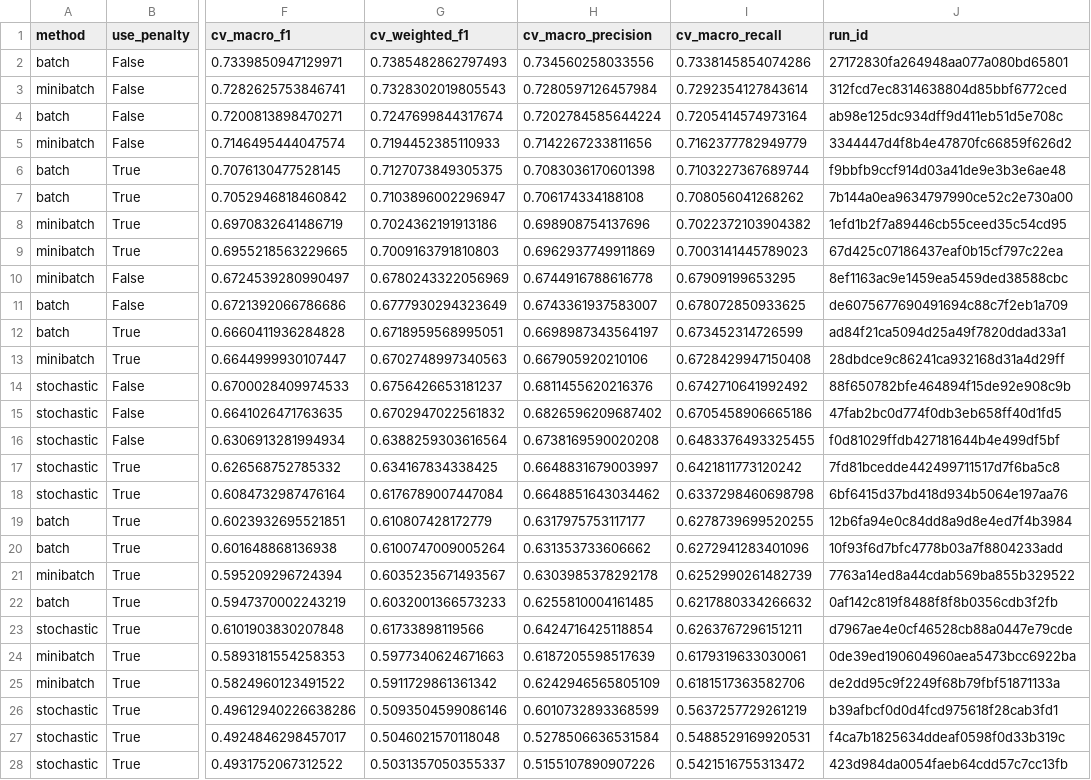
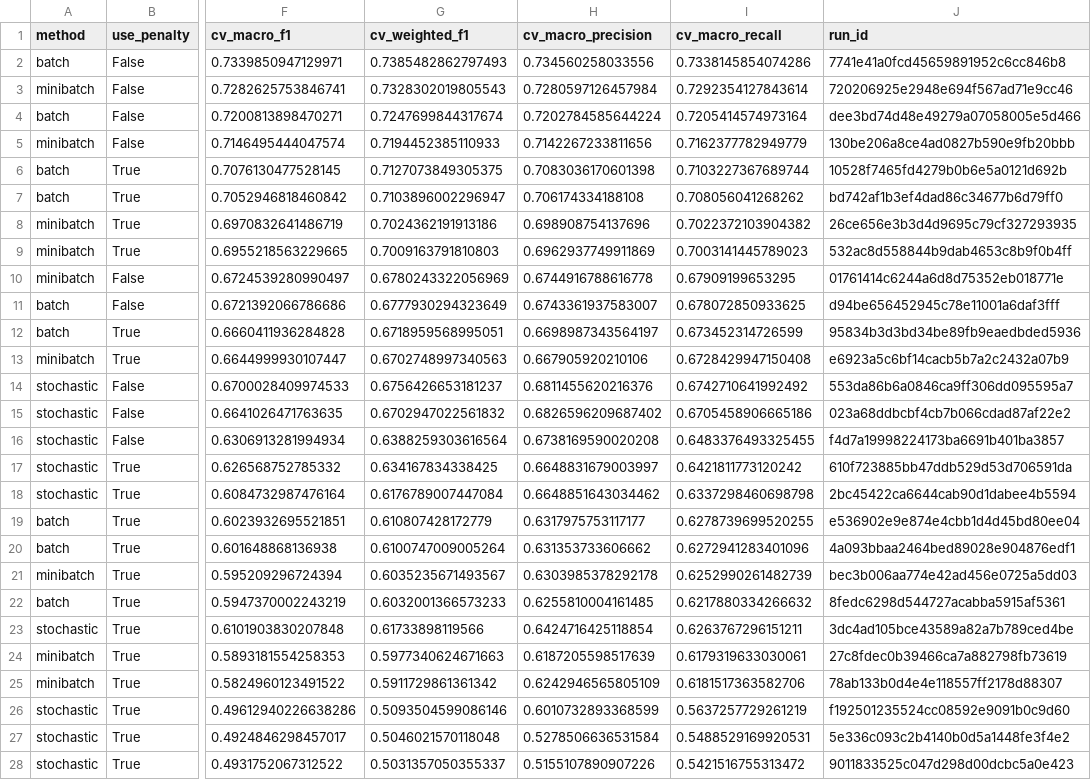
Before and after one commit to pcismyname/Assignment-3-car-price, a CSV file: artifacts/cv_results.csv, drawn as a sheet; only a part is shown, gaps mark what is left out; the diff names each change by its address in the sheet, - before the commit and + after, or states it on an @@ line.

```diff
--- a/artifacts/cv_results.csv
+++ b/artifacts/cv_results.csv
-J2 (run_id): 27172830fa264948aa077a080bd65801
+J2 (run_id): 7741e41a0fcd45659891952c6cc846b8
-J3 (run_id): 312fcd7ec8314638804d85bbf6772ced
+J3 (run_id): 720206925e2948e694f567ad71e9cc46
-J4 (run_id): ab98e125dc934dff9d411eb51d5e708c
+J4 (run_id): dee3bd74d48e49279a07058005e5d466
-J5 (run_id): 3344447d4f8b4e47870fc66859f626d2
+J5 (run_id): 130be206a8ce4ad0827b590e9fb20bbb
-J6 (run_id): f9bbfb9ccf914d03a41de9e3b3e6ae48
+J6 (run_id): 10528f7465fd4279b0b6e5a0121d692b
-J7 (run_id): 7b144a0ea9634797990ce52c2e730a00
+J7 (run_id): bd742af1b3ef4dad86c34677b6d79ff0
-J8 (run_id): 1efd1b2f7a89446cb55ceed35c54cd95
+J8 (run_id): 26ce656e3b3d4d9695c79cf327293935
-J9 (run_id): 67d425c07186437eaf0b15cf797c22ea
+J9 (run_id): 532ac8d558844b9dab4653c8b9f0b4ff
-J10 (run_id): 8ef1163ac9e1459ea5459ded38588cbc
+J10 (run_id): 01761414c6244a6d8d75352eb018771e
-J11 (run_id): de6075677690491694c88c7f2eb1a709
+J11 (run_id): d94be656452945c78e11001a6daf3fff
-J12 (run_id): ad84f21ca5094d25a49f7820ddad33a1
+J12 (run_id): 95834b3d3bd34be89fb9eaedbded5936
-J13 (run_id): 28dbdce9c86241ca932168d31a4d29ff
+J13 (run_id): e6923a5c6bf14cacb5b7a2c2432a07b9
-J14 (run_id): 88f650782bfe464894f15de92e908c9b
+J14 (run_id): 553da86b6a0846ca9ff306dd095595a7
-J15 (run_id): 47fab2bc0d774f0db3eb658ff40d1fd5
+J15 (run_id): 023a68ddbcbf4cb7b066cdad87af22e2
-J16 (run_id): f0d81029ffdb427181644b4e499df5bf
+J16 (run_id): f4d7a19998224173ba6691b401ba3857
-J17 (run_id): 7fd81bcedde442499711517d7f6ba5c8
+J17 (run_id): 610f723885bb47ddb529d53d706591da
-J18 (run_id): 6bf6415d37bd418d934b5064e197aa76
+J18 (run_id): 2bc45422ca6644cab90d1dabee4b5594
-J19 (run_id): 12b6fa94e0c84dd8a9d8e4ed7f4b3984
+J19 (run_id): e536902e9e874e4cbb1d4d45bd80ee04
-J20 (run_id): 10f93f6d7bfc4778b03a7f8804233add
+J20 (run_id): 4a093bbaa2464bed89028e904876edf1
-J21 (run_id): 7763a14ed8a44cdab569ba855b329522
+J21 (run_id): bec3b006aa774e42ad456e0725a5dd03
-J22 (run_id): 0af142c819f8488f8f8b0356cdb3f2fb
+J22 (run_id): 8fedc6298d544727acabba5915af5361
-J23 (run_id): d7967ae4e0cf46528cb88a0447e79cde
+J23 (run_id): 3dc4ad105bce43589a82a7b789ced4be
-J24 (run_id): 0de39ed190604960aea5473bcc6922ba
+J24 (run_id): 27c8fdec0b39466ca7a882798fb73619
-J25 (run_id): de2dd95c9f2249f68b79fbf51871133a
+J25 (run_id): 78ab133b0d4e4e118557ff2178d88307
-J26 (run_id): b39afbcf0d0d4fcd975618f28cab3fd1
+J26 (run_id): f192501235524cc08592e9091b0c9d60
-J27 (run_id): f4ca7b1825634ddeaf0598f0d33b319c
+J27 (run_id): 5e336c093c2b4140b0d5a1448fe3f4e2
-J28 (run_id): 423d984da0054faeb64cdd57c7cc13fb
+J28 (run_id): 9011833525c047d298d00dcbc5a0e423
```
Also changed, not shown: 13 other files.
